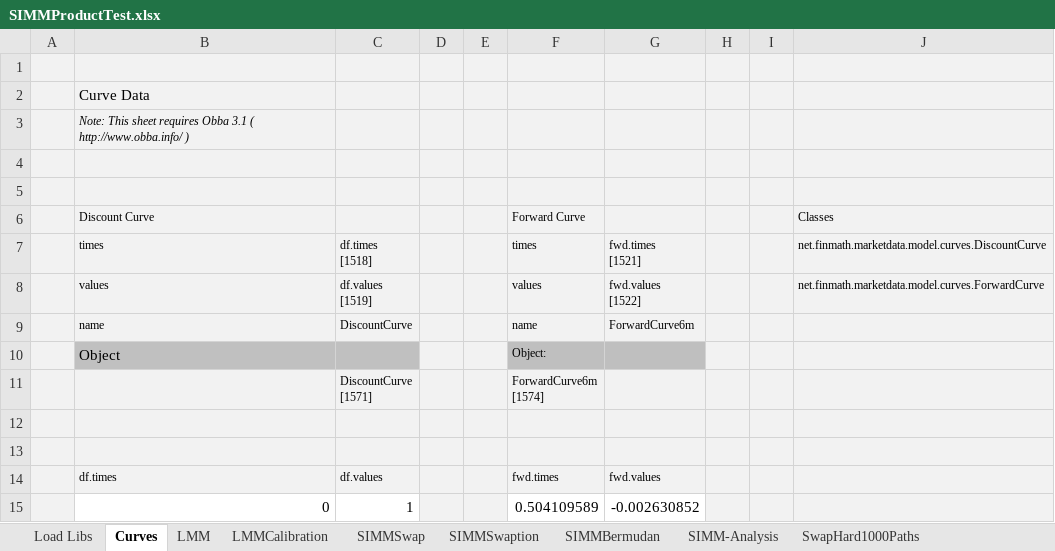
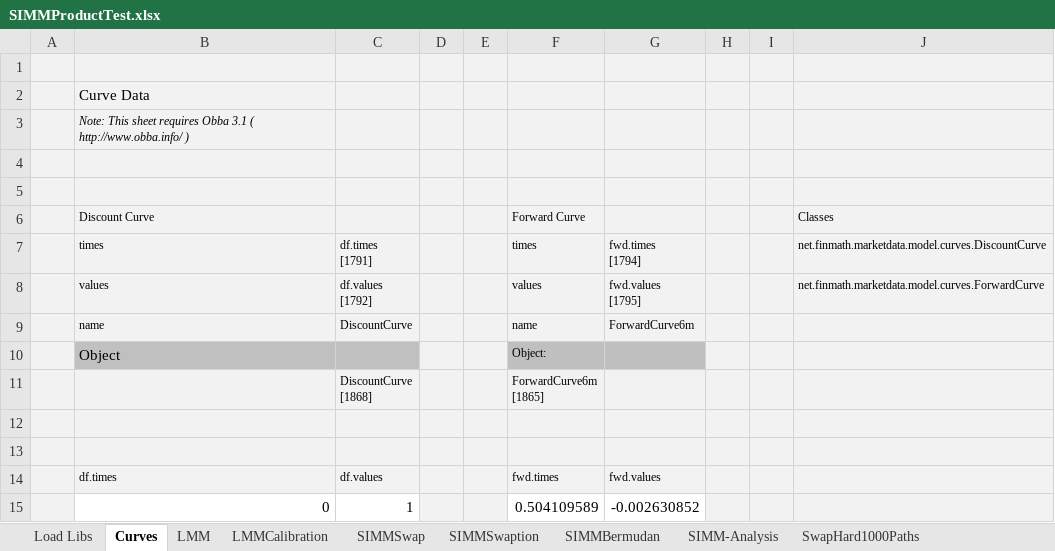
Before and after one commit to finmath/finmath-forward-initial-margin, an Excel workbook: spreadsheets/SIMMProductTest.xlsx, sheet Curves, drawn as a sheet; only a part is shown; values as stored, in another font and other column widths than the file's, no borders; ↵ is a line break in a cell; the diff names each change by its address in the sheet, - before the commit and + after, or states it on an @@ line.

```diff
--- a/spreadsheets/SIMMProductTest.xlsx (sheet Curves)
+++ b/spreadsheets/SIMMProductTest.xlsx (sheet Curves)
-C7: df.times ↵ [1518]
+C7: df.times ↵ [1791]
-G7: fwd.times ↵ [1521]
+G7: fwd.times ↵ [1794]
-C8: df.values ↵ [1519]
+C8: df.values ↵ [1792]
-G8: fwd.values ↵ [1522]
+G8: fwd.values ↵ [1795]
-C11: DiscountCurve ↵ [1571]
+C11: DiscountCurve ↵ [1868]
-F11 (Forward Curve): ForwardCurve6m ↵ [1574]
+F11 (Forward Curve): ForwardCurve6m ↵ [1865]
```
Also changed, not shown: sheet LMMCalibration, sheet SIMM-Analysis, sheet LMM, sheet SIMMBermudan, sheet SIMMSwaption, sheet SIMMSwap, 1 more sheet, formulas that keep their value, charts or pictures.
